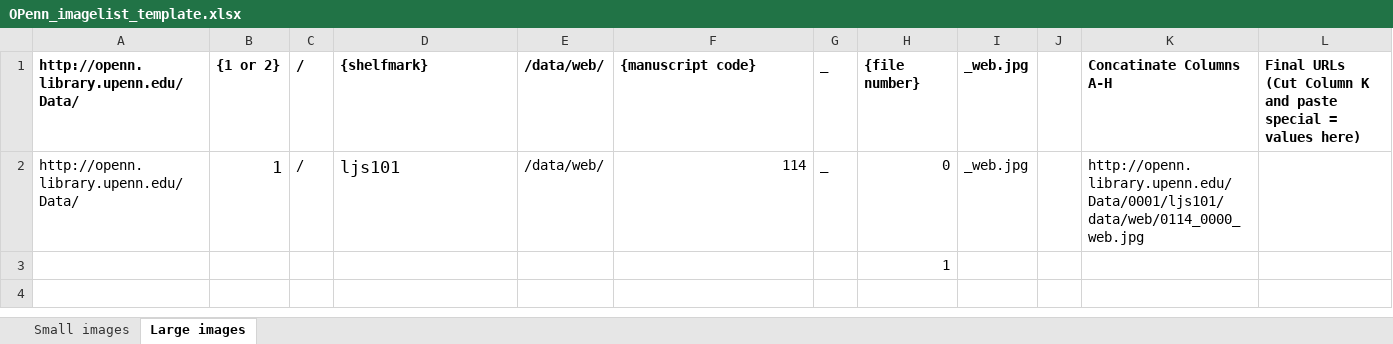
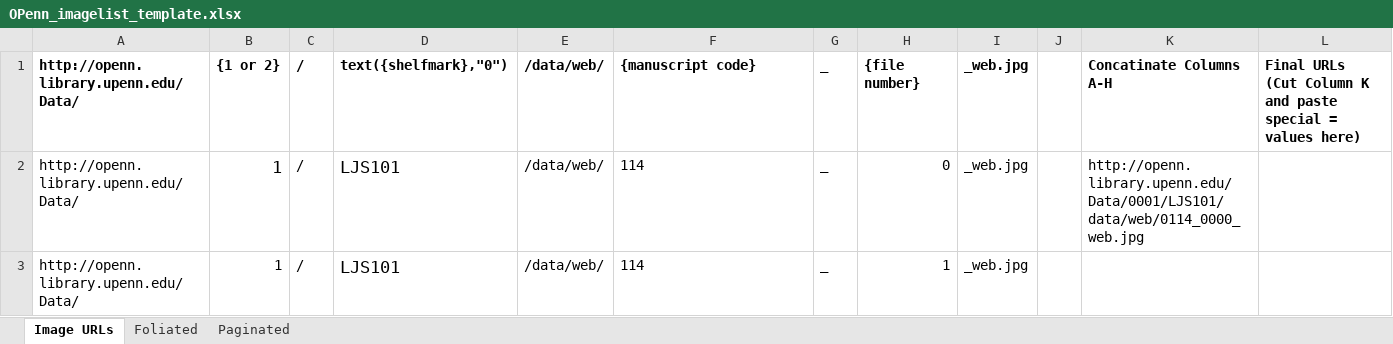
Before and after one commit to KislakCenter/VisColl, an Excel workbook: data/OPenn_imagelist_template.xlsx, sheet Image URLs, drawn as a sheet; values as stored, in another font and other column widths than the file's, no borders; removed rows and columns are numbered as before the commit, all else as after; the diff names each change by its address in the sheet, - before the commit and + after, or states it on an @@ line.

```diff
--- a/data/OPenn_imagelist_template.xlsx (sheet Image URLs)
+++ b/data/OPenn_imagelist_template.xlsx (sheet Image URLs)
-sheet tab: Large images
+sheet tab: Image URLs
-sheet tab: Small images
+sheet tab: Foliated
+sheet tab: Paginated
-D1: {shelfmark}
+D1: text({shelfmark},"0")
-D2: ljs101
+D2: LJS101
-F2 alignment: right
+F2 alignment: left
-K2: http://openn.library.upenn.edu/Data/0001/ljs101/data/web/0114_0000_web.jpg
+K2: http://openn.library.upenn.edu/Data/0001/LJS101/data/web/0114_0000_web.jpg
-row 3:  |  |  |  |  |  |  | 1
+row 3: http://openn.library.upenn.edu/Data/ | 1 | / | LJS101 | /data/web/ | 114 | _ | 1 | _web.jpg
```
Also changed, not shown: formulas that keep their value.
